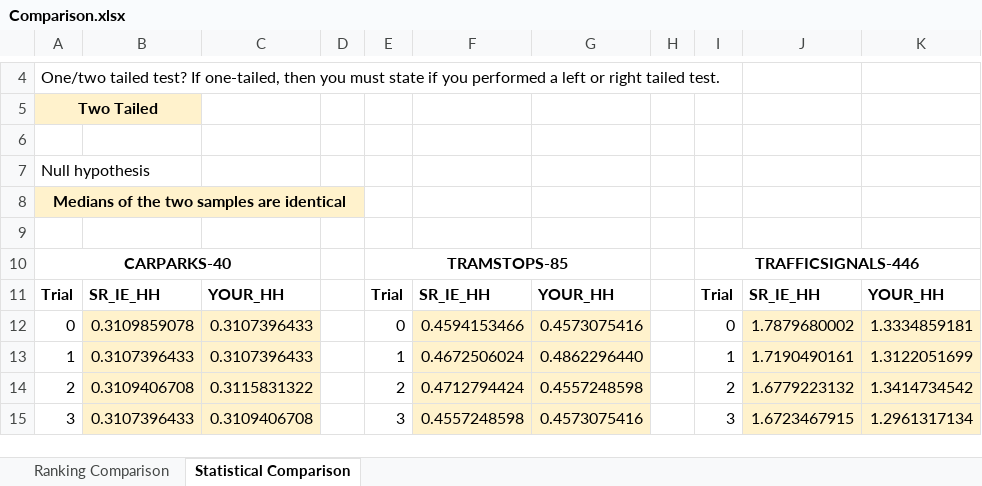
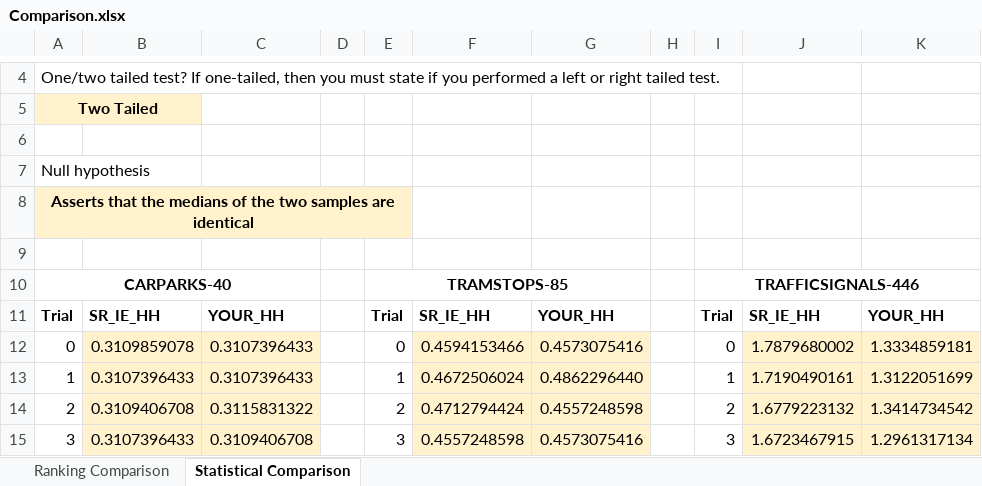
Before and after one commit to danielmusselwhite/G52AIM_CW2_HyFlexPWP, an Excel workbook: Report/Comparison.xlsx, sheet Statistical Comparison, drawn as a sheet; only a part is shown, gaps mark what is left out; values as stored, in another font and other column widths than the file's, no borders; the diff names each change by its address in the sheet, - before the commit and + after, or states it on an @@ line.

Commit message:
Filled spreadsheets

```diff
--- a/Report/Comparison.xlsx (sheet Statistical Comparison)
+++ b/Report/Comparison.xlsx (sheet Statistical Comparison)
-A8: Medians of the…
+A8: Asserts that the medians of the…
-A8:D8 merged
+A8:E8 merged
-E8 fill: none
+E8 fill: #FFF2CC
```
Also changed, not shown: Report/Tramstops85.xlsx, 1 other file.
